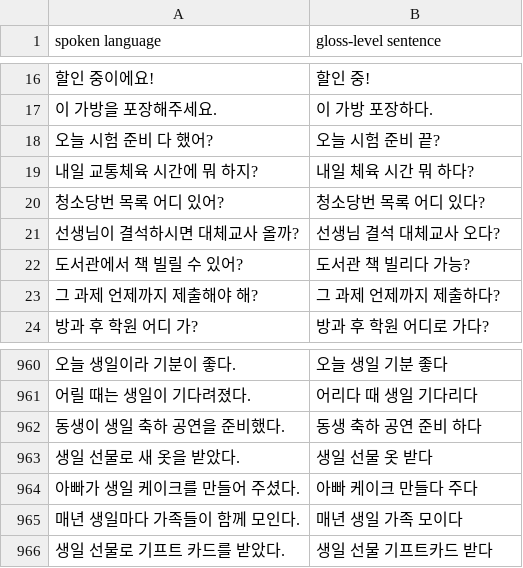
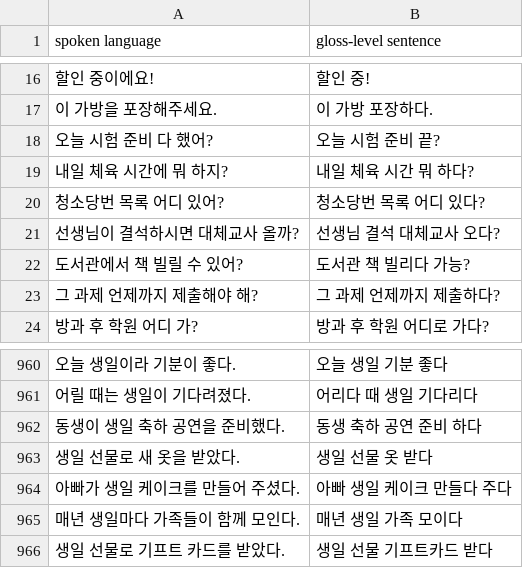
Before and after one commit to Dodant/gloss_translate, a CSV file: MY_DATA/mydata.csv (was mydata.csv), drawn as a sheet; only a part is shown, gaps mark what is left out; the diff names each change by its address in the sheet, - before the commit and + after, or states it on an @@ line.

```diff
--- a/mydata.csv
+++ b/MY_DATA/mydata.csv
-A19 (spoken language): 내일 교통체육 시간에 뭐 하지?
+A19 (spoken language): 내일 체육 시간에 뭐 하지?
-B964 (gloss-level sentence): 아빠 케이크 만들다 주다
+B964 (gloss-level sentence): 아빠 생일 케이크 만들다 주다
```
Also changed, not shown: 11 other files.
